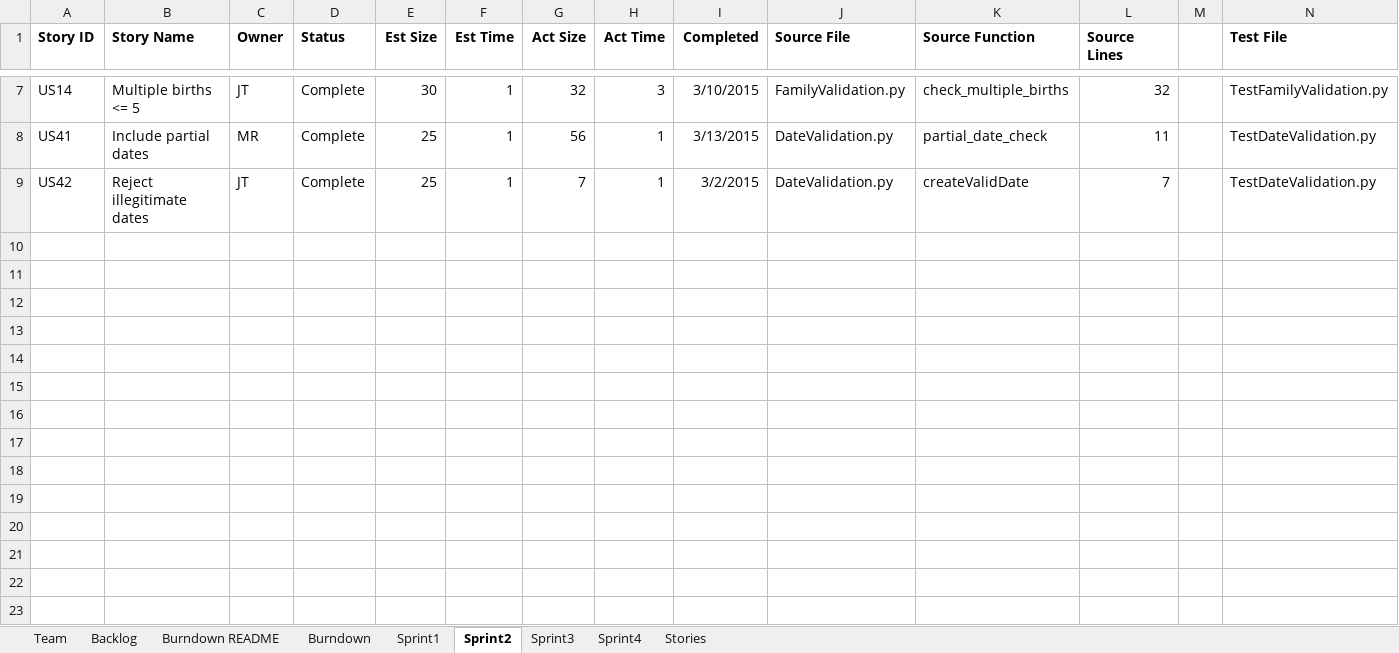
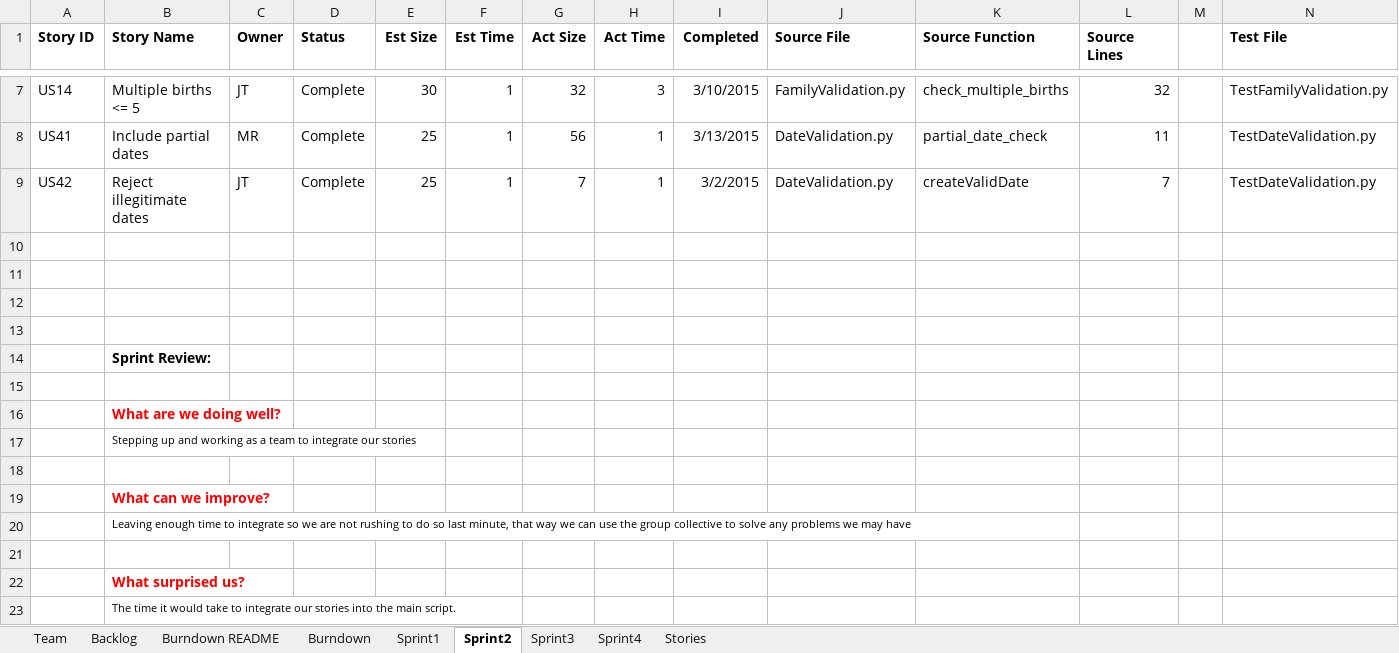
Before and after one commit to EricLin24/SSW555-DriverlessCar, an Excel workbook: TeamDReport copy.xlsx, sheet Sprint2, drawn as a sheet; only a part is shown, gaps mark what is left out; values as stored, in another font and other column widths than the file's, no borders; rows hold the shown columns only; the diff names each change by its address in the sheet, - before the commit and + after, or states it on an @@ line.

Commit message:
Update TeamDReport copy.xlsx
Sprint 2 review/retrospective and Sprint 3 planning

```diff
--- a/TeamDReport copy.xlsx (sheet Sprint2)
+++ b/TeamDReport copy.xlsx (sheet Sprint2)
+row 10: (empty)
+row 11: (empty)
+row 12: (empty)
+row 13: (empty)
+row 14:  | Sprint Review:
+row 15: (empty)
+row 16:  | What are we doing well?
+row 17:  | Stepping up and working as a team to integrate our stories
+row 18: (empty)
+row 19:  | What can we improve?
+row 20:  | Leaving enough time to integrate so we are not rushing to do so last minute, that way we can use the group collective to solve any problems we may have
+row 21: (empty)
+row 22:  | What surprised us?
+row 23:  | The time it would take to integrate our stories into the main script.
```
Also changed, not shown: sheet Sprint3, sheet Backlog, sheet Burndown, charts or pictures.
